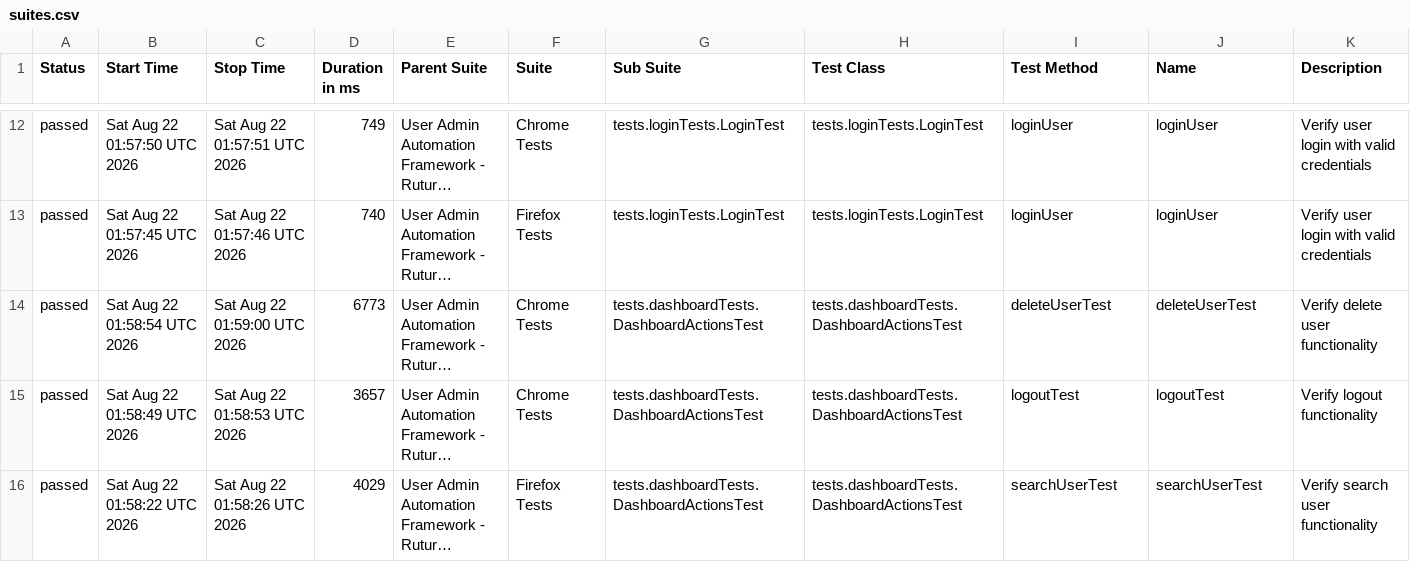
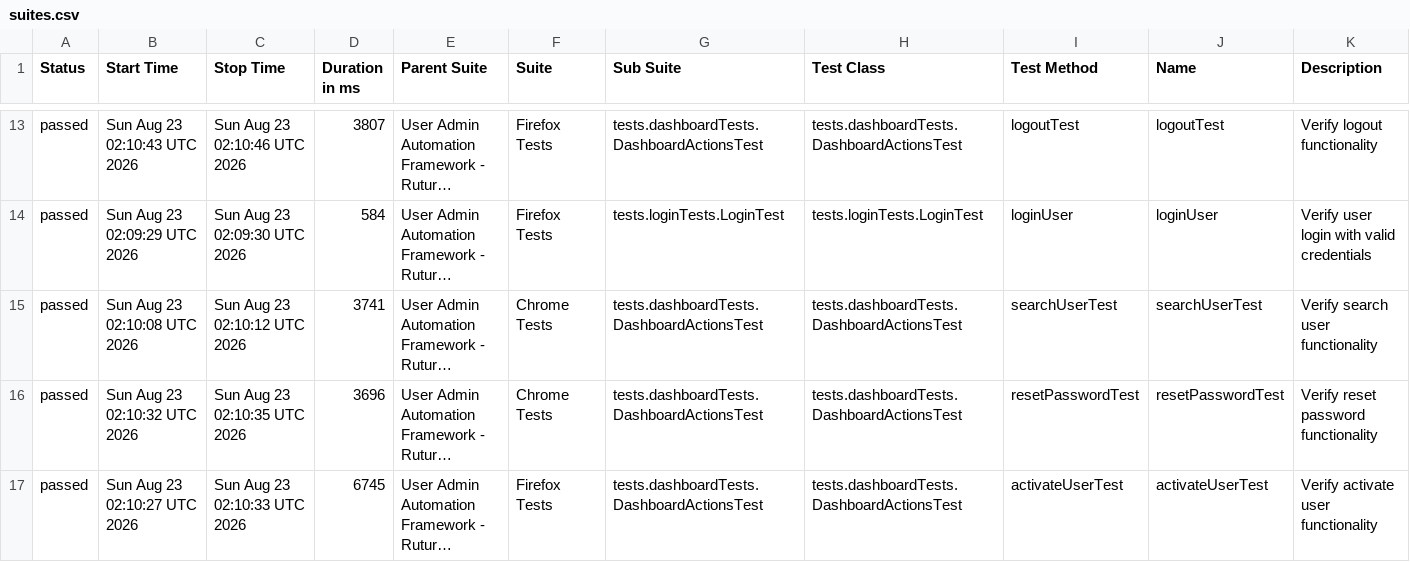
Before and after one commit to Ruturaj0861/user-admin-automation, a CSV file: data/suites.csv, drawn as a sheet; only a part is shown, gaps mark what is left out; long unchanged cells end in …; addresses are those after the commit; the diff covers the shown part only; the diff names each change by its address in the sheet, - before the commit and + after, or states it on an @@ line.

```diff
--- a/data/suites.csv
+++ b/data/suites.csv
-B13 (Start Time): Sat Aug 22 01:57:50 UTC 2026
+B13 (Start Time): Sun Aug 23 02:10:43 UTC 2026
-C13 (Stop Time): Sat Aug 22 01:57:51 UTC 2026
+C13 (Stop Time): Sun Aug 23 02:10:46 UTC 2026
-D13 (Duration in ms): 749
+D13 (Duration in ms): 3807
-F13 (Suite): Chrome Tests
+F13 (Suite): Firefox Tests
-G13 (Sub Suite): tests.loginTests.LoginTest
+G13 (Sub Suite): tests.dashboardTests.DashboardActionsTest
-H13 (Test Class): tests.loginTests.LoginTest
+H13 (Test Class): tests.dashboardTests.DashboardActionsTest
-I13 (Test Method): loginUser
+I13 (Test Method): logoutTest
-J13 (Name): loginUser
+J13 (Name): logoutTest
-K13 (Description): Verify user login with valid credentials
+K13 (Description): Verify logout functionality
-B14 (Start Time): Sat Aug 22 01:57:45 UTC 2026
+B14 (Start Time): Sun Aug 23 02:09:29 UTC 2026
-C14 (Stop Time): Sat Aug 22 01:57:46 UTC 2026
+C14 (Stop Time): Sun Aug 23 02:09:30 UTC 2026
-D14 (Duration in ms): 740
+D14 (Duration in ms): 584
-B15 (Start Time): Sat Aug 22 01:58:54 UTC 2026
+B15 (Start Time): Sun Aug 23 02:10:08 UTC 2026
-C15 (Stop Time): Sat Aug 22 01:59:00 UTC 2026
+C15 (Stop Time): Sun Aug 23 02:10:12 UTC 2026
-D15 (Duration in ms): 6773
+D15 (Duration in ms): 3741
-I15 (Test Method): deleteUserTest
+I15 (Test Method): searchUserTest
-J15 (Name): deleteUserTest
+J15 (Name): searchUserTest
-K15 (Description): Verify delete user functionality
+K15 (Description): Verify search user functionality
-B16 (Start Time): Sat Aug 22 01:58:49 UTC 2026
+B16 (Start Time): Sun Aug 23 02:10:32 UTC 2026
-C16 (Stop Time): Sat Aug 22 01:58:53 UTC 2026
+C16 (Stop Time): Sun Aug 23 02:10:35 UTC 2026
-D16 (Duration in ms): 3657
+D16 (Duration in ms): 3696
-I16 (Test Method): logoutTest
+I16 (Test Method): resetPasswordTest
-J16 (Name): logoutTest
+J16 (Name): resetPasswordTest
-K16 (Description): Verify logout functionality
+K16 (Description): Verify reset password functionality
-B17 (Start Time): Sat Aug 22 01:58:22 UTC 2026
+B17 (Start Time): Sun Aug 23 02:10:27 UTC 2026
-C17 (Stop Time): Sat Aug 22 01:58:26 UTC 2026
+C17 (Stop Time): Sun Aug 23 02:10:33 UTC 2026
-D17 (Duration in ms): 4029
+D17 (Duration in ms): 6745
-I17 (Test Method): searchUserTest
+I17 (Test Method): activateUserTest
-J17 (Name): searchUserTest
+J17 (Name): activateUserTest
-K17 (Description): Verify search user functionality
+K17 (Description): Verify activate user functionality
```
Also changed, not shown: 2 added rows, 2 removed rows and 81 edited cells elsewhere in this file, data/behaviors.csv, 54 other files.
